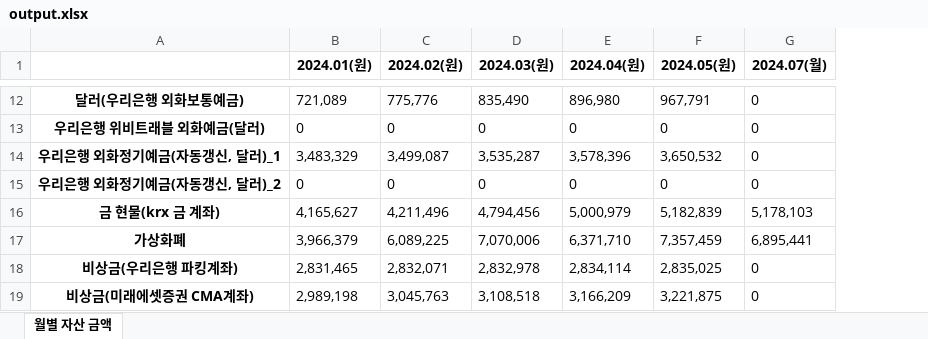
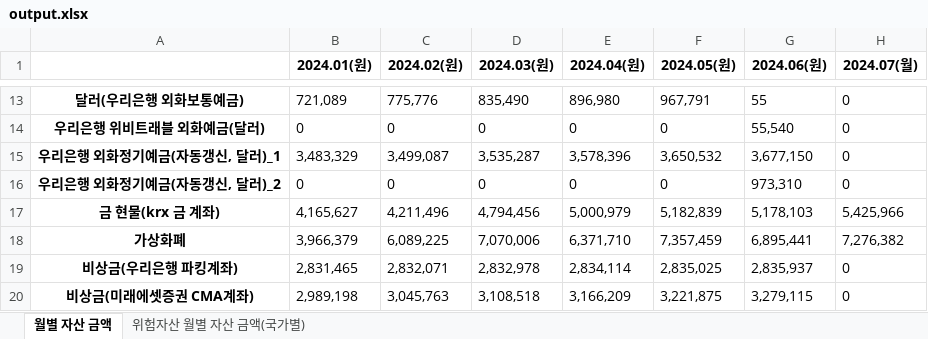
Before and after one commit to xotmd6666/Finance, an Excel workbook: output.xlsx, sheet 월별 자산 금액, drawn as a sheet; only a part is shown, gaps mark what is left out; values as stored, in another font and other column widths than the file's, no borders; addresses are those after the commit; the diff covers the shown part only; the diff names each change by its address in the sheet, - before the commit and + after, or states it on an @@ line.

```diff
--- a/output.xlsx (sheet 월별 자산 금액)
+++ b/output.xlsx (sheet 월별 자산 금액)
+sheet tab: 위험자산 월별 자산 금액(국가별)
+column G (2024.06(원)), rows 13-20: 55 | 55,540 | 3,677,150 | 973,310 | 5,178,103 | 6,895,441 | 2,835,937 | 3,279,115
-H17 (2024.07(월)): 5,178,103
+H17 (2024.07(월)): 5,425,966
-H18 (2024.07(월)): 6,895,441
+H18 (2024.07(월)): 7,276,382
```
Also changed, not shown: 4 added rows, 1 removed row, 1 moved row and 7 edited cells elsewhere in this sheet, 3 other files.
